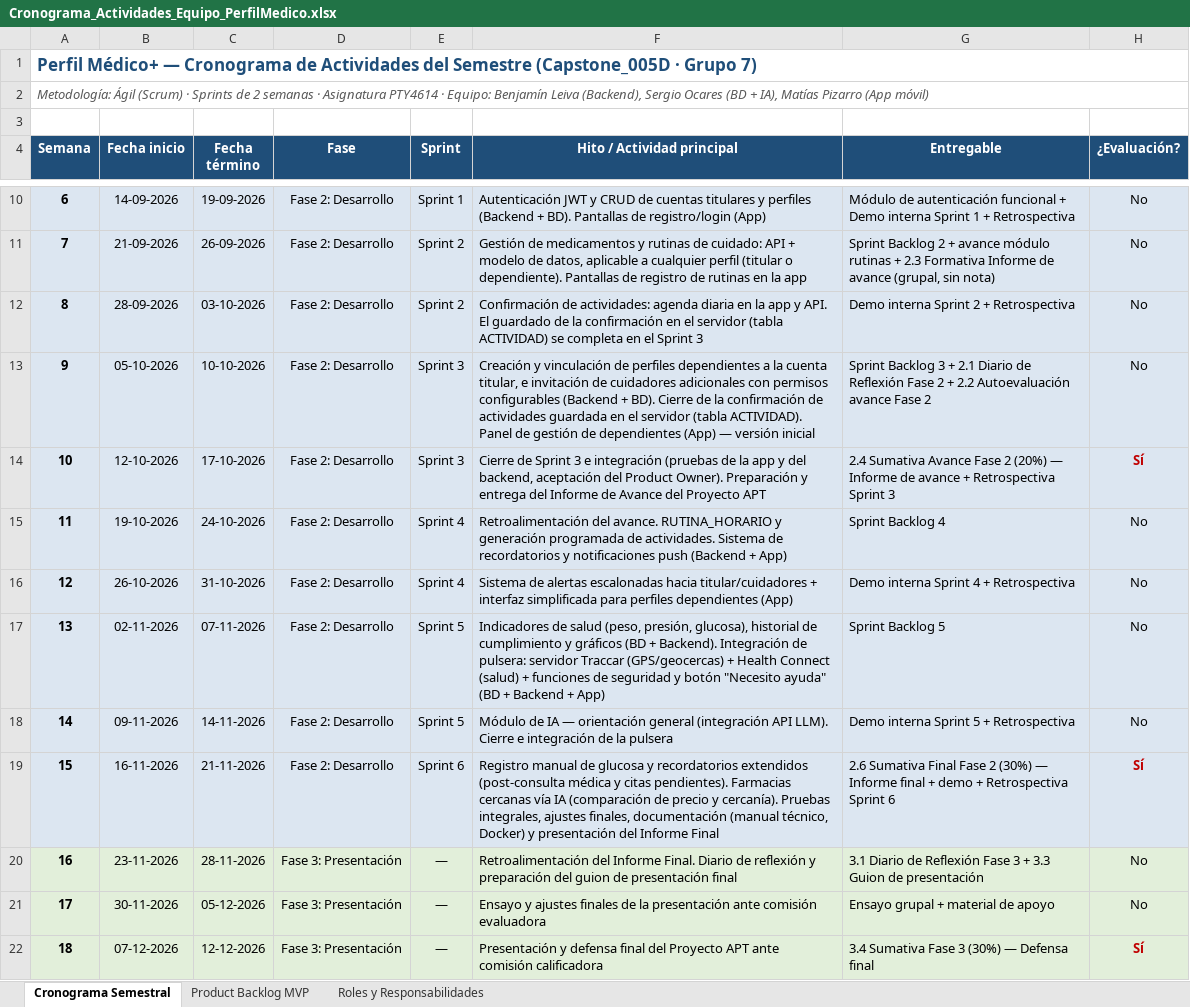
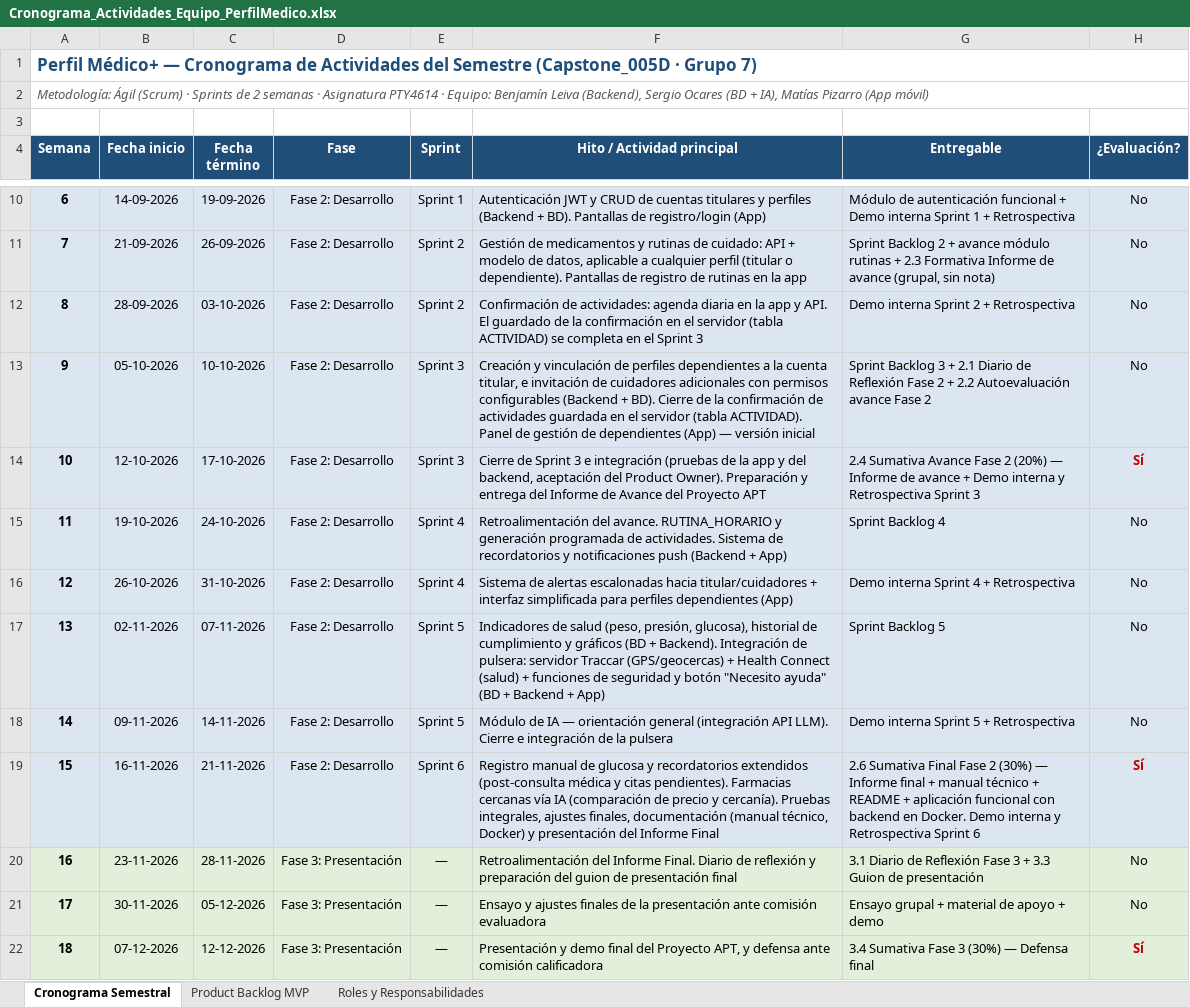
Before and after one commit to Bvnjvmin/Perfil-Medico-, an Excel workbook: Fase 1/Evidencias Grupales/Cronograma_Actividades_Equipo_PerfilMedico.xlsx, sheet Cronograma Semestral, drawn as a sheet; only a part is shown, gaps mark what is left out; values as stored, in another font and other column widths than the file's, no borders; the diff names each change by its address in the sheet, - before the commit and + after, or states it on an @@ line.

Commit message:
Cronograma: demo interna al cierre de cada sprint y demo final en Fase 3, según la Guía Sumativa Fase 1

```diff
--- a/Fase 1/Evidencias Grupales/Cronograma_Actividades_Equipo_PerfilMedico.xlsx (sheet Cronograma Semestral)
+++ b/Fase 1/Evidencias Grupales/Cronograma_Actividades_Equipo_PerfilMedico.xlsx (sheet Cronograma Semestral)
-G14 (Entregable): …avance + Retrospectiva Sprint…
+G14 (Entregable): …avance + Demo interna y Retrospectiva Sprint…
-G19 (Entregable): …final + demo + Retrospectiva Sprint…
+G19 (Entregable): …final + manual técnico + README + aplicación funcional con backend en Docker. Demo interna y Retrospectiva Sprint…
-G21 (Entregable): Ensayo grupal + material de apoyo
+G21 (Entregable): Ensayo grupal + material de apoyo + demo
-F22 (Hito / Actividad principal): Presentación y defensa final del Proyecto APT ante comisión…
+F22 (Hito / Actividad principal): Presentación y demo final del Proyecto APT, y defensa ante comisión…
```
